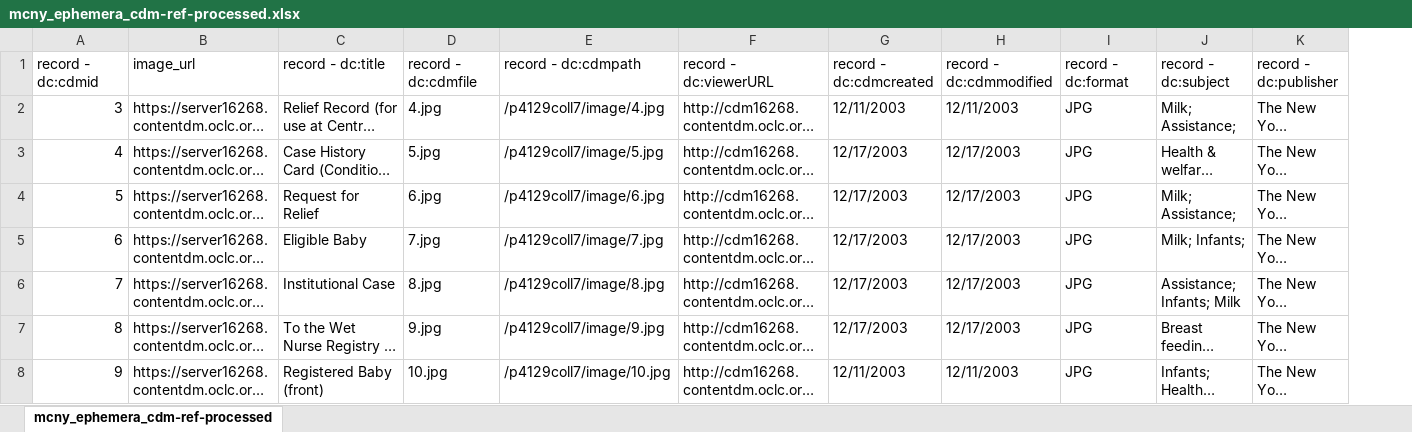
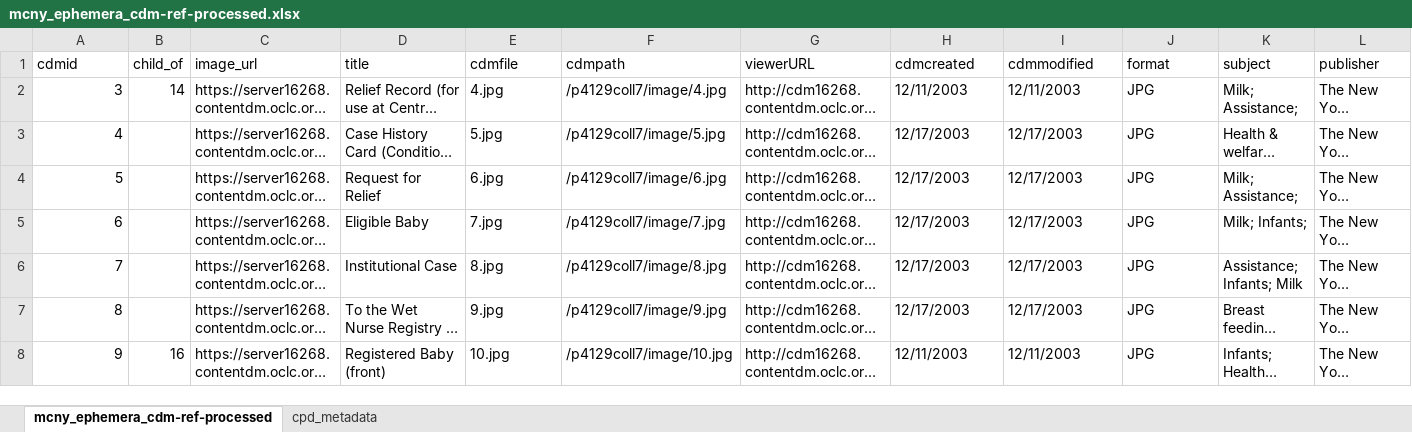
Before and after one commit to dogrdon/goodbye_cdm, an Excel workbook: capsule/mcny_ephemera/metadata/mcny_ephemera_cdm-ref-processed.xlsx, sheet mcny_ephemera_cdm-ref-processed, drawn as a sheet; only a part is shown; long unchanged cells end in …; values as stored, in another font and other column widths than the file's, no cell formats; removed rows and columns are numbered as before the commit, all else as after; rows hold the shown columns only; the diff names each change by its address in the sheet, - before the commit and + after, or states it on an @@ line.

Commit message:
update metadata reference with mappings from items to compound objects

```diff
--- a/capsule/mcny_ephemera/metadata/mcny_ephemera_cdm-ref-processed.xlsx (sheet mcny_ephemera_cdm-ref-processed)
+++ b/capsule/mcny_ephemera/metadata/mcny_ephemera_cdm-ref-processed.xlsx (sheet mcny_ephemera_cdm-ref-processed)
+sheet tab: cpd_metadata
+column B, rows 2-8: 14 |  |  |  |  |  | 16
-row 1: record - dc:cdmid | image_url | record - dc:title | record - dc:cdmfile | record - dc:cdmpath | record - dc:viewerURL | record - dc:cdmcreated | record - dc:cdmmodified | record - dc:format | record - dc:subject | record - dc:publisher
+row 1: cdmid | child_of | image_url | title | cdmfile | cdmpath | viewerURL | cdmcreated | cdmmodified | format | subject | publisher
```
Also changed, not shown: cell formats, hidden cells, 1 other file.
